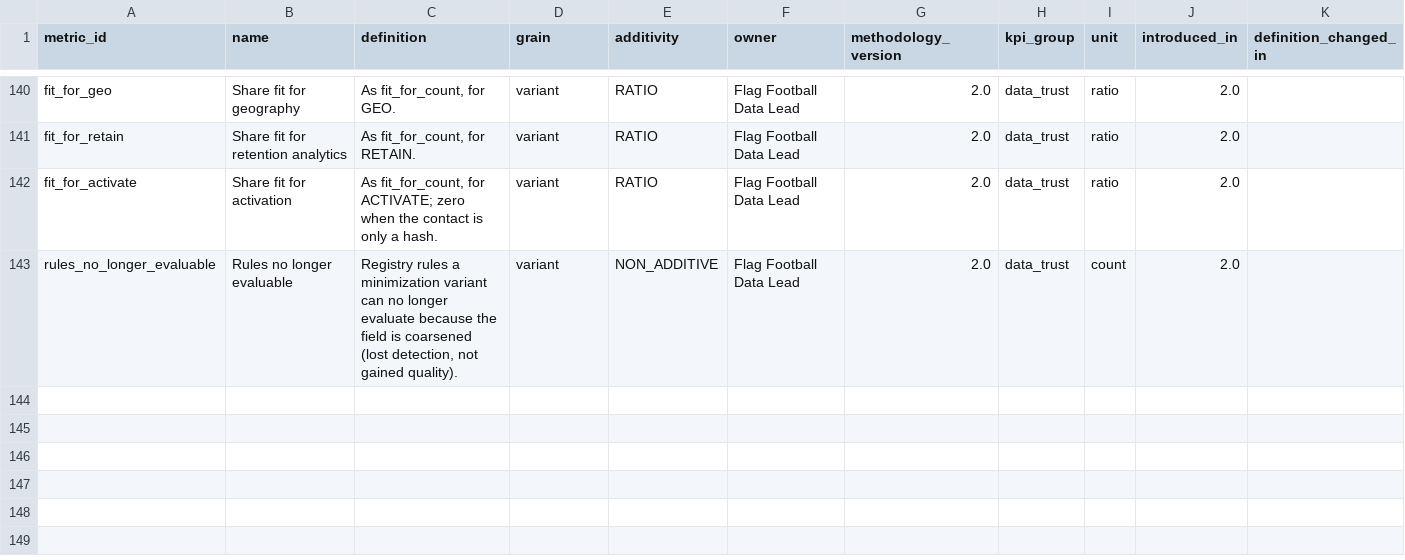
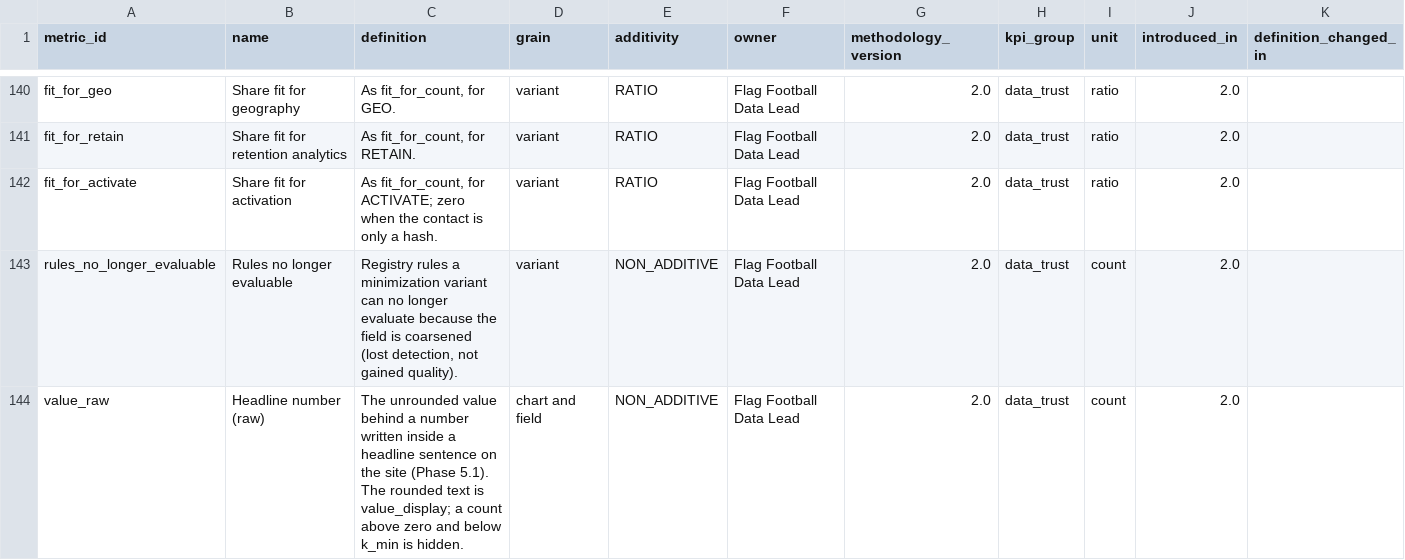
Before and after one commit to anna-malakhova-anna/football-project-next-gen, a CSV file: dbt/seeds/metric_catalog.csv, drawn as a sheet; only a part is shown, gaps mark what is left out; the diff names each change by its address in the sheet, - before the commit and + after, or states it on an @@ line.

```diff
--- a/dbt/seeds/metric_catalog.csv
+++ b/dbt/seeds/metric_catalog.csv
+row 144: value_raw | Headline number (raw) | The unrounded value behind a number written inside a headline sentence on the site (Phase 5.1). The rounded text is value_display; a count above zero and below k_min is hidden. | chart and field | NON_ADDITIVE | Flag Football Data Lead | 2.0 | data_trust | count | 2.0
```
Also changed, not shown: dbt/seeds/audience_column_policy.csv, 5 other files.
